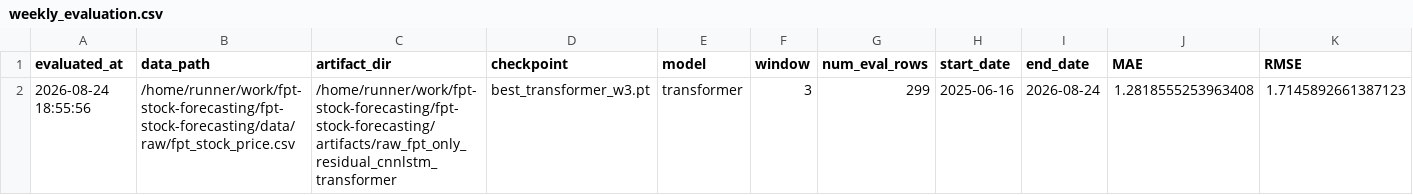
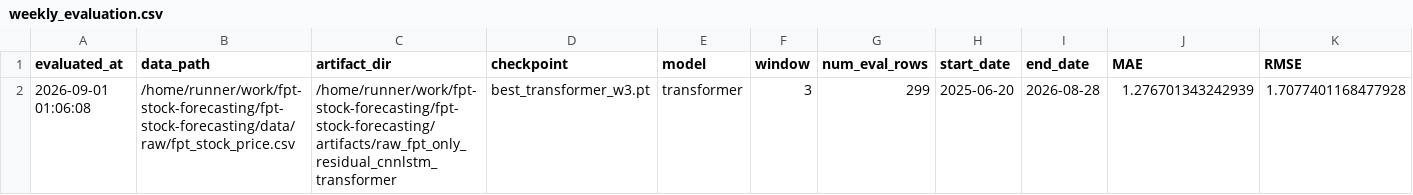
Before and after one commit to dlhdwan/fpt-stock-forecasting, a CSV file: artifacts/raw_fpt_only_residual_cnnlstm_transformer/output/weekly_evaluation.csv, drawn as a sheet; only a part is shown; removed rows and columns are numbered as before the commit, all else as after; rows hold the shown columns only; the diff names each change by its address in the sheet, - before the commit and + after, or states it on an @@ line.

```diff
--- a/artifacts/raw_fpt_only_residual_cnnlstm_transformer/output/weekly_evaluation.csv
+++ b/artifacts/raw_fpt_only_residual_cnnlstm_transformer/output/weekly_evaluation.csv
-row 2: 2026-08-24 18:55:56 | /home/runner/work/fpt-stock-forecasting/fpt-stock-forecasting/data/raw/fpt_stock_price.csv | /home/runner/work/fpt-stock-forecasting/fpt-stock-forecasting/artifacts/raw_fpt_only_residual_cnnlstm_transformer | best_transformer_w3.pt | transformer | 3 | 299 | 2025-06-16 | 2026-08-24 | 1.2818555253963408 | 1.7145892661387123
+row 2: 2026-09-01 01:06:08 | /home/runner/work/fpt-stock-forecasting/fpt-stock-forecasting/data/raw/fpt_stock_price.csv | /home/runner/work/fpt-stock-forecasting/fpt-stock-forecasting/artifacts/raw_fpt_only_residual_cnnlstm_transformer | best_transformer_w3.pt | transformer | 3 | 299 | 2025-06-20 | 2026-08-28 | 1.276701343242939 | 1.7077401168477928
```
Also changed, not shown: artifacts/raw_fpt_only_residual_cnnlstm_transformer/output/evaluation_history.csv, artifacts/raw_fpt_only_residual_cnnlstm_transformer/output/weekly_predictions.csv, 3 other files.
